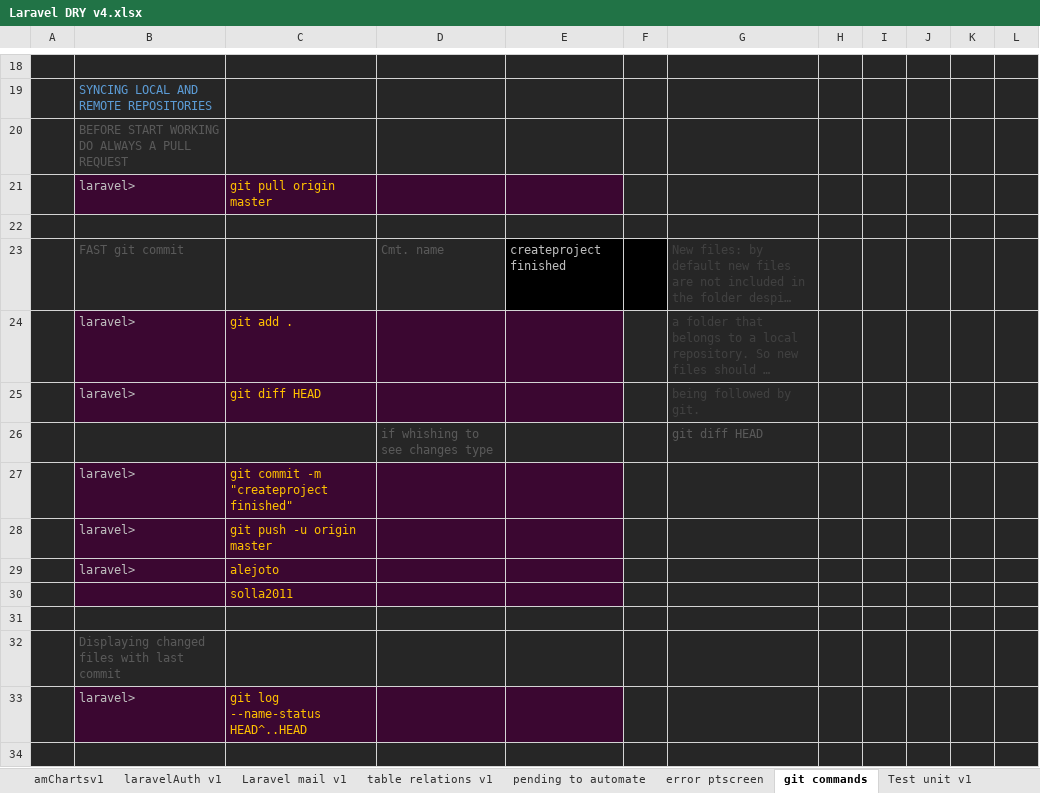
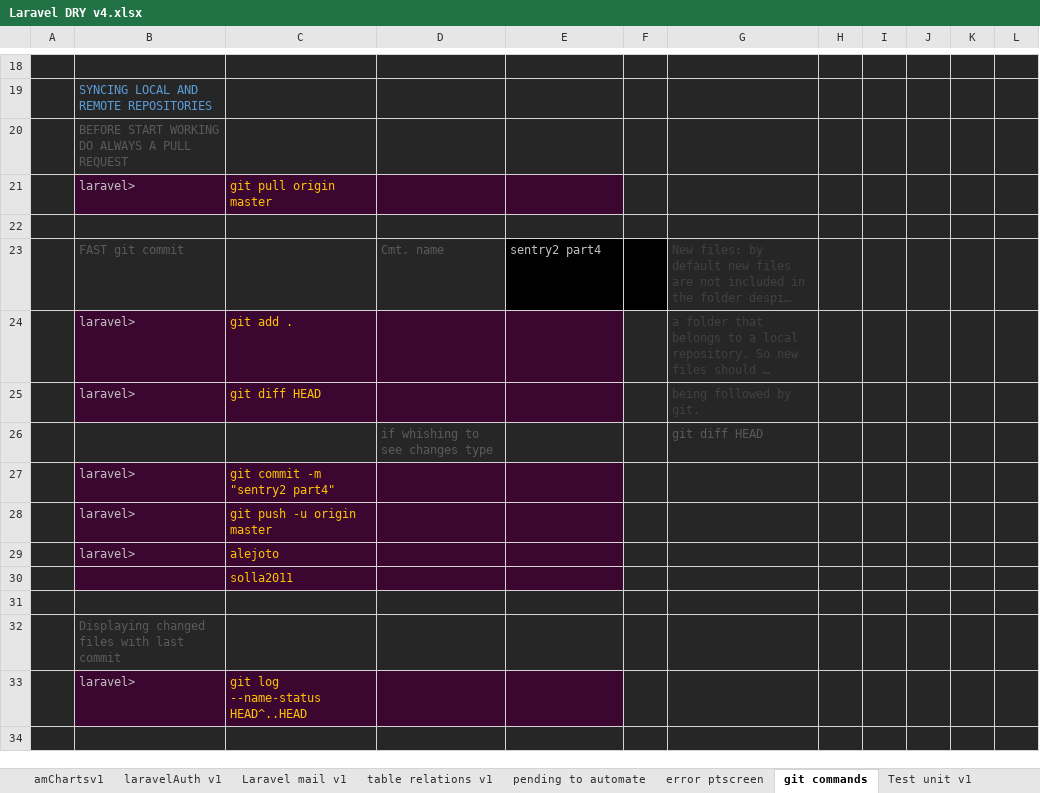
Before and after one commit to alejoto/edry2, an Excel workbook: public/support docs/Laravel DRY v4.xlsx, sheet git commands, drawn as a sheet; only a part is shown, gaps mark what is left out; long unchanged cells end in …; values as stored, in another font and other column widths than the file's, no borders; charts and pictures not drawn; the diff names each change by its address in the sheet, - before the commit and + after, or states it on an @@ line.

Commit message:
sentry2 part4

```diff
--- a/public/support docs/Laravel DRY v4.xlsx (sheet git commands)
+++ b/public/support docs/Laravel DRY v4.xlsx (sheet git commands)
-E23: createproject finished
+E23: sentry2 part4
-C27: git commit -m "createproject finished"
+C27: git commit -m "sentry2 part4"
```
Also changed, not shown: 10 other files.
